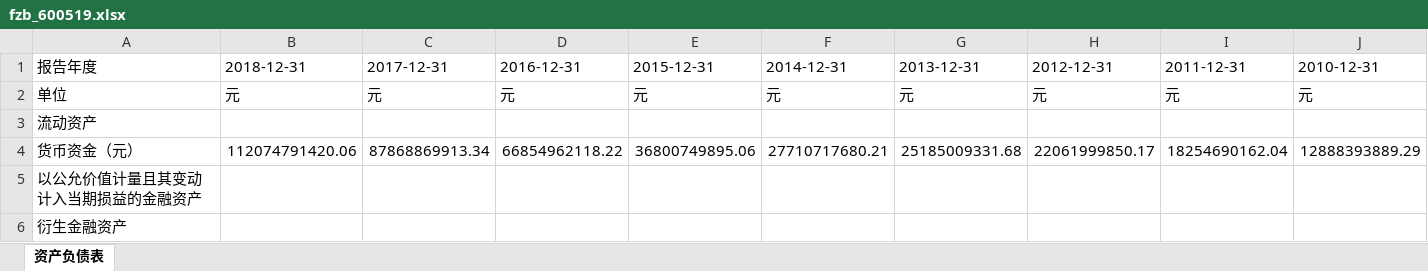
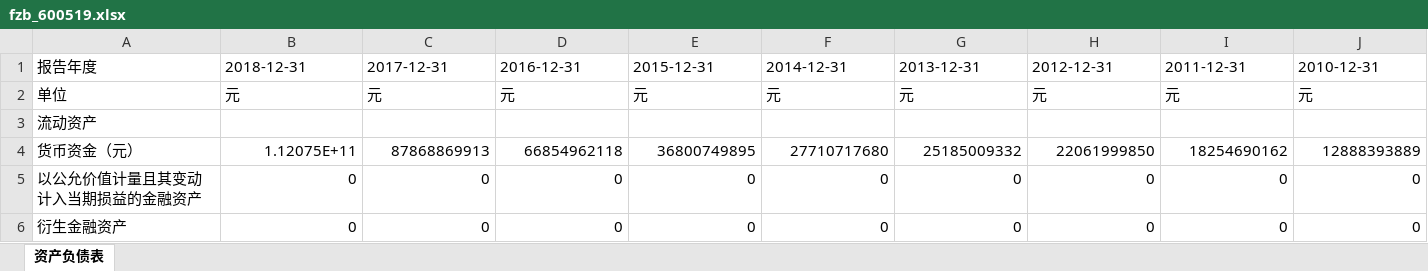
Before and after one commit to SkyFlyingFree/FinancialAnalysis, an Excel workbook: company/reports/fzb_600519.xlsx, sheet 资产负债表, drawn as a sheet; only a part is shown; values as stored, in another font and other column widths than the file's, no cell formats; the diff covers the shown part only; the diff names each change by its address in the sheet, - before the commit and + after, or states it on an @@ line.

```diff
--- a/company/reports/fzb_600519.xlsx (sheet 资产负债表)
+++ b/company/reports/fzb_600519.xlsx (sheet 资产负债表)
-B4: 112074791420.06
+B4: 1.12075E+11
-C4: 87868869913.34
+C4: 87868869913
-D4: 66854962118.22
+D4: 66854962118
-E4: 36800749895.06
+E4: 36800749895
-F4: 27710717680.21
+F4: 27710717680
-G4: 25185009331.68
+G4: 25185009332
-H4: 22061999850.17
+H4: 22061999850
-I4: 18254690162.04
+I4: 18254690162
-J4: 12888393889.29
+J4: 12888393889
-B5:B6: (empty)
+B5:B6: 0
-C5:C6: (empty)
+C5:C6: 0
-D5:D6: (empty)
+D5:D6: 0
-E5:E6: (empty)
+E5:E6: 0
-F5:F6: (empty)
+F5:F6: 0
-G5:G6: (empty)
+G5:G6: 0
-H5:H6: (empty)
+H5:H6: 0
-I5:I6: (empty)
+I5:I6: 0
-J5:J6: (empty)
+J5:J6: 0
```
Also changed, not shown: 1024 edited cells elsewhere in this sheet, cell formats, company/600519_贵州茅台.xlsm, company/reports/llb_600519.xlsx, 7 other files.
